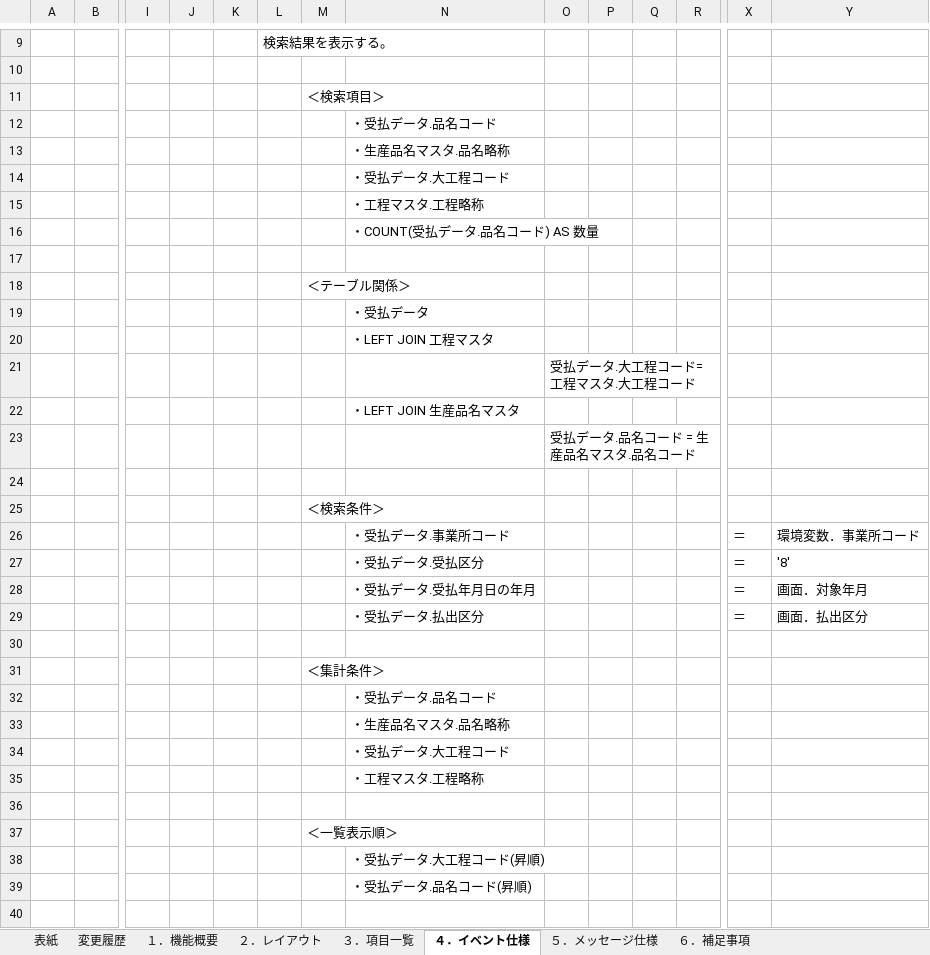
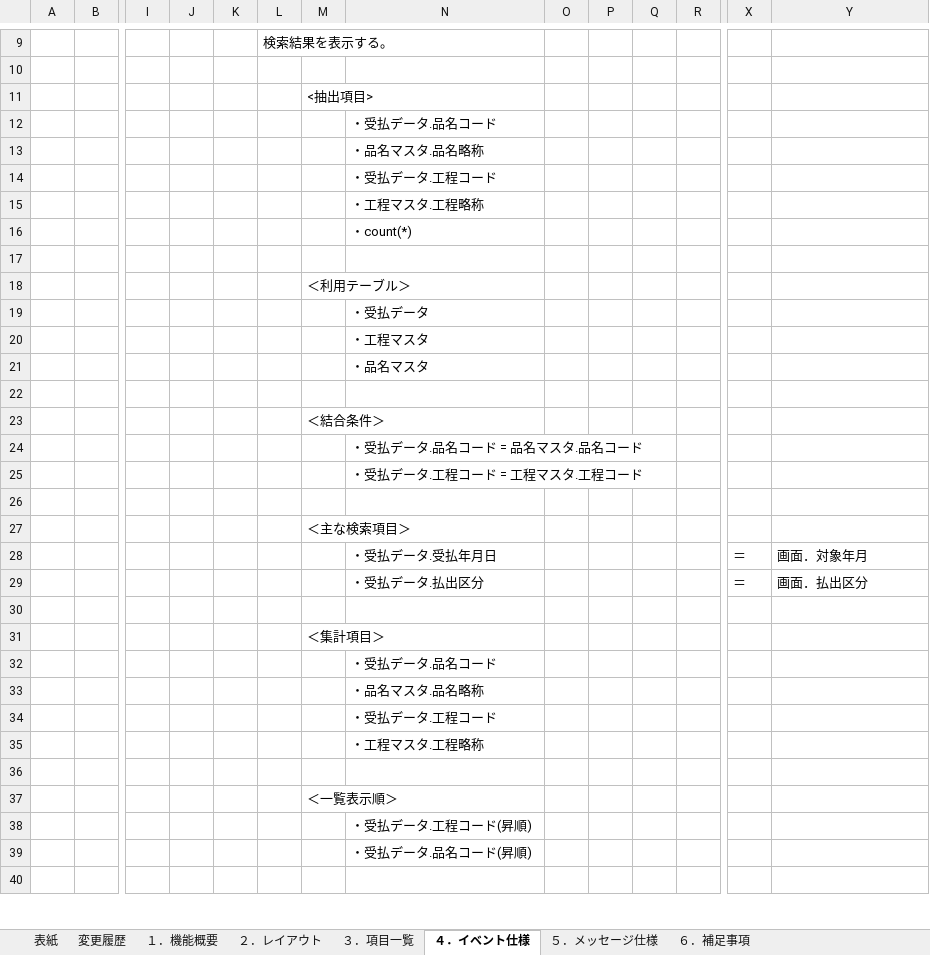
Before and after one commit to LeviDlflu/backdoor, an Excel workbook: 01_基本設計書/20200220リリース/SC-K21B_品名別集計.xlsx, sheet ４．イベント仕様, drawn as a sheet; only a part is shown, gaps mark what is left out; values as stored, in another font and other column widths than the file's, no borders; removed rows and columns are numbered as before the commit, all else as after; rows hold the shown columns only; the diff covers the shown part only; the diff names each change by its address in the sheet, - before the commit and + after, or states it on an @@ line.

```diff
--- a/01_基本設計書/20200220リリース/SC-K21B_品名別集計.xlsx (sheet ４．イベント仕様)
+++ b/01_基本設計書/20200220リリース/SC-K21B_品名別集計.xlsx (sheet ４．イベント仕様)
-M11: ＜検索項目＞
+M11: <抽出項目>
-N13: ・生産品名マスタ.品名略称
+N13: ・品名マスタ.品名略称
-N14: ・受払データ.大工程コード
+N14: ・受払データ.工程コード
-N16: ・COUNT(受払データ.品名コード) AS 数量
+N16: ・count(*)
-M18: ＜テーブル関係＞
+M18: ＜利用テーブル＞
-N20: ・LEFT JOIN 工程マスタ
+N20: ・工程マスタ
-row 21:  |  |  |  |  |  |  |  | 受払データ.大工程コード= 工程マスタ.大工程コード
-N21: ・LEFT JOIN 生産品名マスタ
+N21: ・品名マスタ
-row 23:  |  |  |  |  |  |  |  | 受払データ.品名コード = 生産品名マスタ.品名コード
-M23: ＜検索条件＞
+M23: ＜結合条件＞
-row 26:  |  |  |  |  |  |  | ・受払データ.事業所コード |  |  |  |  | ＝ | 環境変数．事業所コード
+row 24:  |  |  |  |  |  |  | ・受払データ.品名コード = 品名マスタ.品名コード
+row 25:  |  |  |  |  |  |  | ・受払データ.工程コード = 工程マスタ.工程コード
-row 26:  |  |  |  |  |  |  | ・受払データ.受払区分 |  |  |  |  | ＝ | '8'
+row 26: (empty)
+row 27:  |  |  |  |  |  | ＜主な検索項目＞
-N28: ・受払データ.受払年月日の年月
+N28: ・受払データ.受払年月日
-M31: ＜集計条件＞
+M31: ＜集計項目＞
-N33: ・生産品名マスタ.品名略称
+N33: ・品名マスタ.品名略称
-N34: ・受払データ.大工程コード
+N34: ・受払データ.工程コード
-N38: ・受払データ.大工程コード(昇順)
+N38: ・受払データ.工程コード(昇順)
```
Also changed, not shown: 2 edited cells elsewhere in this sheet, sheet ３．項目一覧, sheet １．機能概要, charts or pictures, 01_基本設計書/20200220リリース/SC-K13A_当日詳細実績参照.xlsx, 01_基本設計書/20200220リリース/SC-K21A_工程別集計.xlsx, 14 other files.
